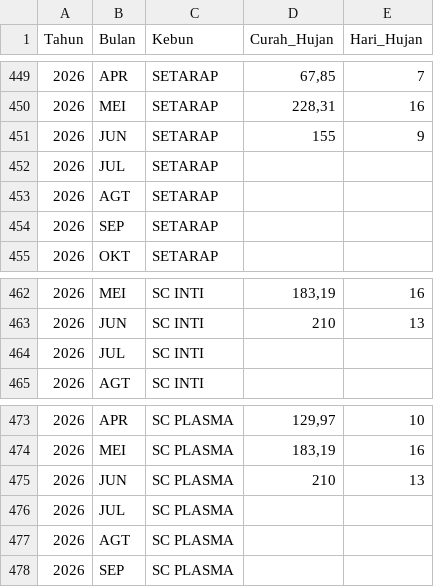
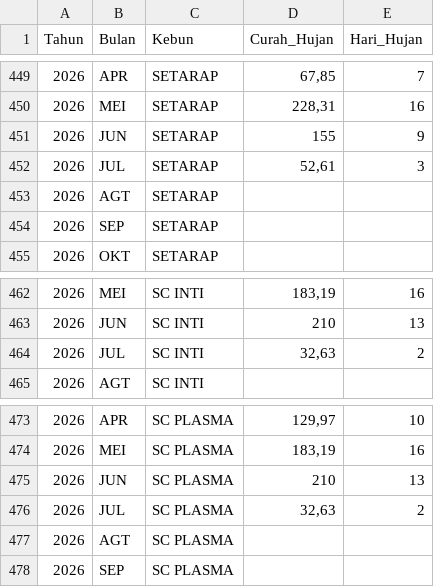
Before and after one commit to da-bkb/dashboard-produksi, a CSV file: Rkp_ch_hh.csv, drawn as a sheet; only a part is shown, gaps mark what is left out; the diff covers the shown part only.

```diff
--- a/Rkp_ch_hh.csv
+++ b/Rkp_ch_hh.csv
@@ -451,3 +451,3 @@ Tahun;Bulan;Kebun;Curah_Hujan;Hari_Hujan
 2026;JUN;SETARAP;155;9
-2026;JUL;SETARAP;;
+2026;JUL;SETARAP;52,61;3
 2026;AGT;SETARAP;;
@@ -463,3 +463,3 @@ Tahun;Bulan;Kebun;Curah_Hujan;Hari_Hujan
 2026;JUN;SC INTI;210;13
-2026;JUL;SC INTI;;
+2026;JUL;SC INTI;32,63;2
 2026;AGT;SC INTI;;
@@ -475,3 +475,3 @@ Tahun;Bulan;Kebun;Curah_Hujan;Hari_Hujan
 2026;JUN;SC PLASMA;210;13
-2026;JUL;SC PLASMA;;
+2026;JUL;SC PLASMA;32,63;2
 2026;AGT;SC PLASMA;;
```
Also changed, not shown: 16 edited cells elsewhere in this file, Rekap26.csv, Rekap26_Sns.csv, 2 other files.
